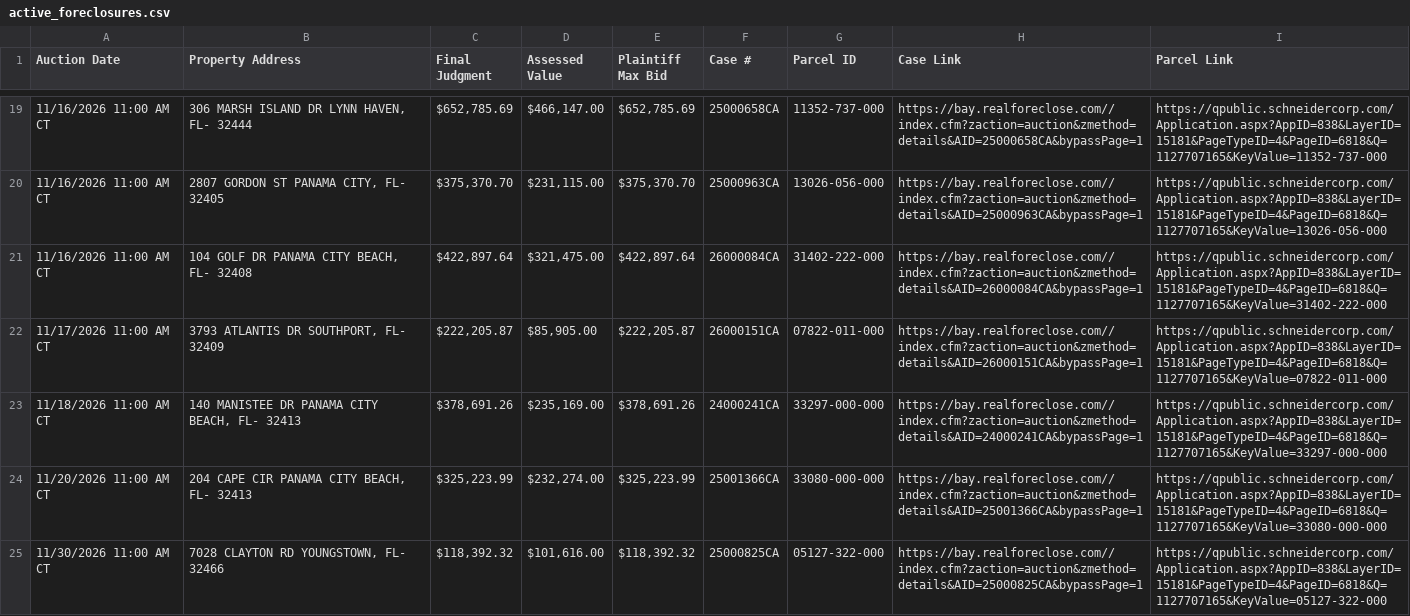
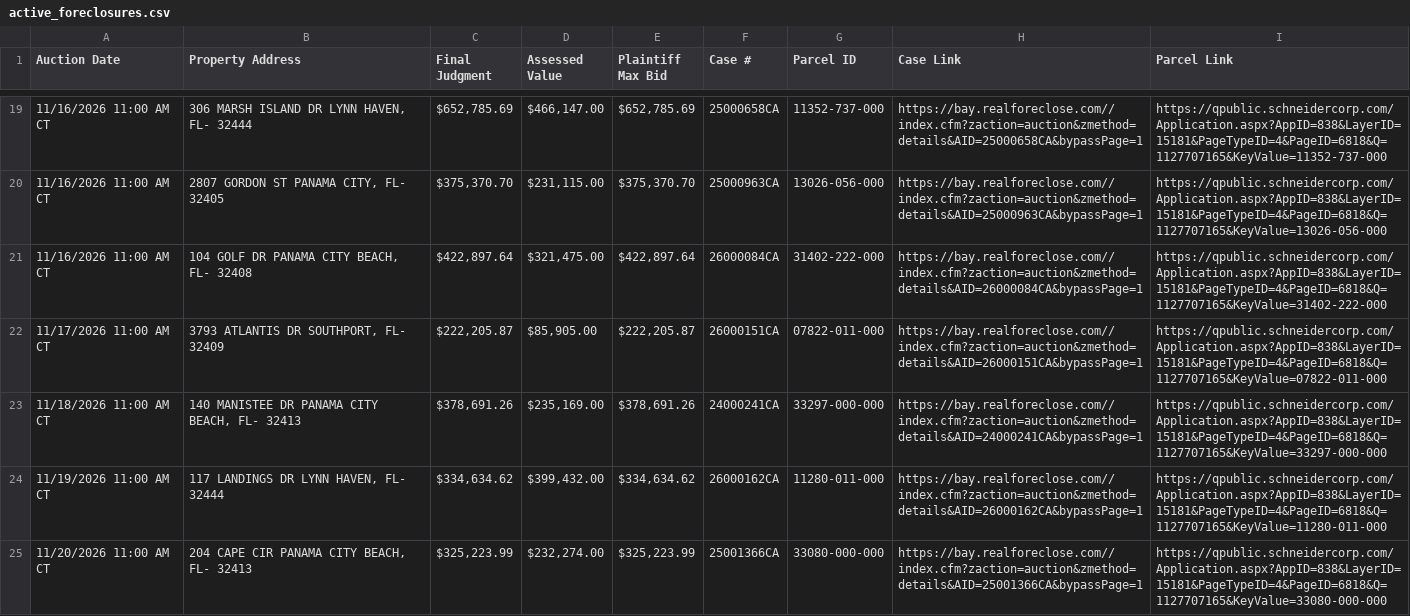
Before and after one commit to figlesias7/realforeclose-bay, a CSV file: data/active_foreclosures.csv, drawn as a sheet; only a part is shown, gaps mark what is left out; the diff covers the shown part only.

```diff
--- a/data/active_foreclosures.csv
+++ b/data/active_foreclosures.csv
@@ -23,3 +23,3 @@ Auction Date,Property Address,Final Judgment,Assessed Value,Plaintiff Max Bid,Ca
 11/18/2026 11:00 AM CT,"140 MANISTEE DR PANAMA CITY BEACH, FL- 32413","$378,691.26","$235,169.00","$378,691.26",24000241CA,33297-000-000,https://bay.realforeclose.com//index.cfm?zaction=auction&zmethod=details&AID=24000241CA&bypassPage=1,https://qpublic.schneidercorp.com/Application.aspx?AppID=838&LayerID=15181&PageTypeID=4&PageID=6818&Q=1127707165&KeyValue=33297-000-000
+11/19/2026 11:00 AM CT,"117 LANDINGS DR LYNN HAVEN, FL- 32444","$334,634.62","$399,432.00","$334,634.62",26000162CA,11280-011-000,https://bay.realforeclose.com//index.cfm?zaction=auction&zmethod=details&AID=26000162CA&bypassPage=1,https://qpublic.schneidercorp.com/Application.aspx?AppID=838&LayerID=15181&PageTypeID=4&PageID=6818&Q=1127707165&KeyValue=11280-011-000
 11/20/2026 11:00 AM CT,"204 CAPE CIR PANAMA CITY BEACH, FL- 32413","$325,223.99","$232,274.00","$325,223.99",25001366CA,33080-000-000,https://bay.realforeclose.com//index.cfm?zaction=auction&zmethod=details&AID=25001366CA&bypassPage=1,https://qpublic.schneidercorp.com/Application.aspx?AppID=838&LayerID=15181&PageTypeID=4&PageID=6818&Q=1127707165&KeyValue=33080-000-000
-11/30/2026 11:00 AM CT,"7028 CLAYTON RD YOUNGSTOWN, FL- 32466","$118,392.32","$101,616.00","$118,392.32",25000825CA,05127-322-000,https://bay.realforeclose.com//index.cfm?zaction=auction&zmethod=details&AID=25000825CA&bypassPage=1,https://qpublic.schneidercorp.com/Application.aspx?AppID=838&LayerID=15181&PageTypeID=4&PageID=6818&Q=1127707165&KeyValue=05127-322-000
```
Also changed, not shown: 2 removed rows and 1 edited cell elsewhere in this file, data/all_seen.csv, data/event_log.csv, 3 other files.
